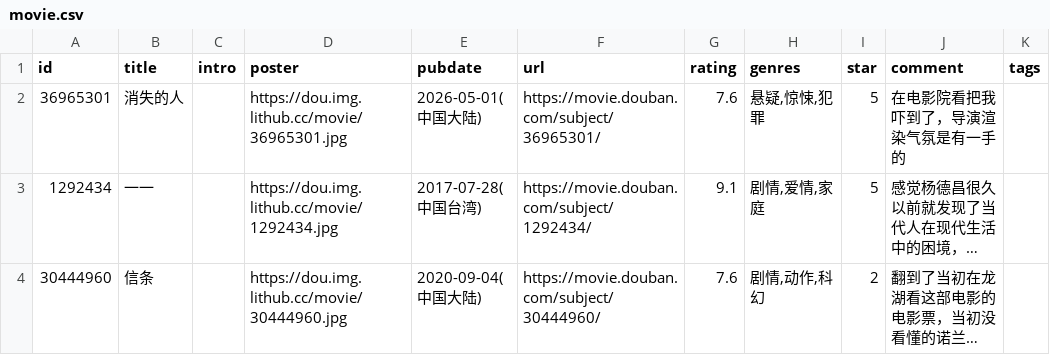
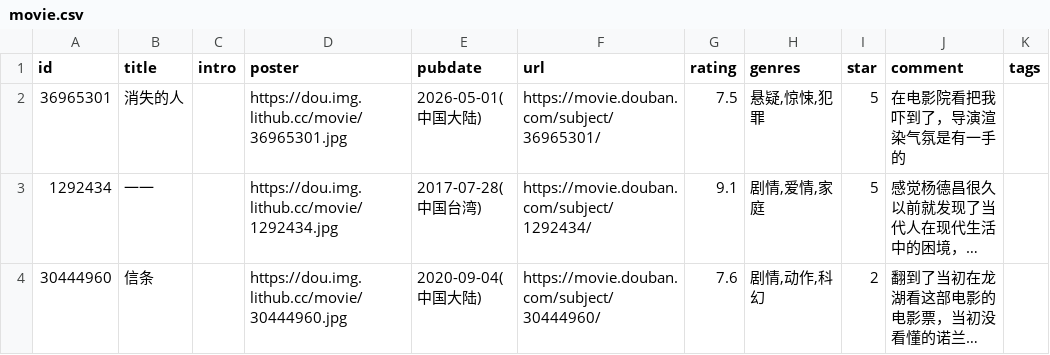
Before and after one commit to BachWV/gh-action-movie, a CSV file: movie.csv, drawn as a sheet; only a part is shown; long unchanged cells end in …; the diff names each change by its address in the sheet, - before the commit and + after, or states it on an @@ line.

Commit message:
update douban

```diff
--- a/movie.csv
+++ b/movie.csv
-G2 (rating): 7.6
+G2 (rating): 7.5
```
